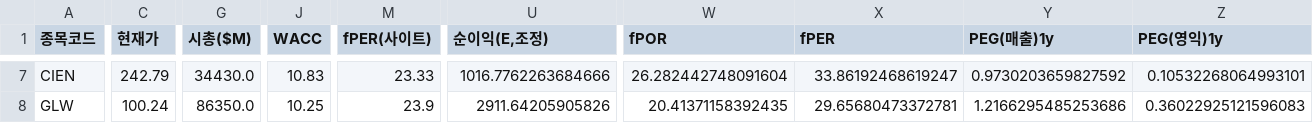
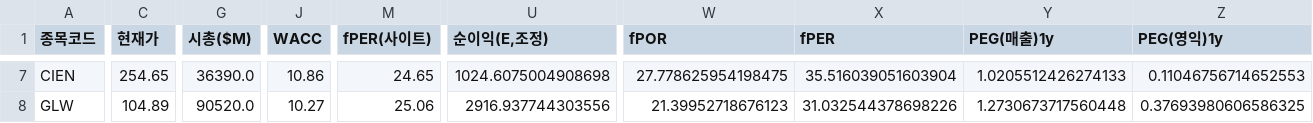
Before and after one commit to Dapsipri-Kipchoge/Time-etf-value, a CSV file: data/us_watchlist.csv, drawn as a sheet; only a part is shown, gaps mark what is left out; the diff covers the shown part only; the diff names each change by its address in the sheet, - before the commit and + after, or states it on an @@ line.

```diff
--- a/data/us_watchlist.csv
+++ b/data/us_watchlist.csv
-C7 (현재가): 242.79
+C7 (현재가): 254.65
-G7 (시총($M)): 34430.0
+G7 (시총($M)): 36390.0
-J7 (WACC): 10.83
+J7 (WACC): 10.86
-M7 (fPER(사이트)): 23.33
+M7 (fPER(사이트)): 24.65
-U7 (순이익(E,조정)): 1016.7762263684666
+U7 (순이익(E,조정)): 1024.6075004908698
-W7 (fPOR): 26.282442748091604
+W7 (fPOR): 27.778625954198475
-X7 (fPER): 33.86192468619247
+X7 (fPER): 35.516039051603904
-Y7 (PEG(매출)1y): 0.9730203659827592
+Y7 (PEG(매출)1y): 1.0205512426274133
-Z7 (PEG(영익)1y): 0.10532268064993101
+Z7 (PEG(영익)1y): 0.11046756714652553
-C8 (현재가): 100.24
+C8 (현재가): 104.89
-G8 (시총($M)): 86350.0
+G8 (시총($M)): 90520.0
-J8 (WACC): 10.25
+J8 (WACC): 10.27
-M8 (fPER(사이트)): 23.9
+M8 (fPER(사이트)): 25.06
-U8 (순이익(E,조정)): 2911.64205905826
+U8 (순이익(E,조정)): 2916.937744303556
-W8 (fPOR): 20.41371158392435
+W8 (fPOR): 21.39952718676123
-X8 (fPER): 29.65680473372781
+X8 (fPER): 31.032544378698226
-Y8 (PEG(매출)1y): 1.2166295485253686
+Y8 (PEG(매출)1y): 1.2730673717560448
-Z8 (PEG(영익)1y): 0.36022925121596083
+Z8 (PEG(영익)1y): 0.37693980606586325
```
Also changed, not shown: 88 edited cells elsewhere in this file, data/holdings.csv, data/result.csv, 9 other files.
